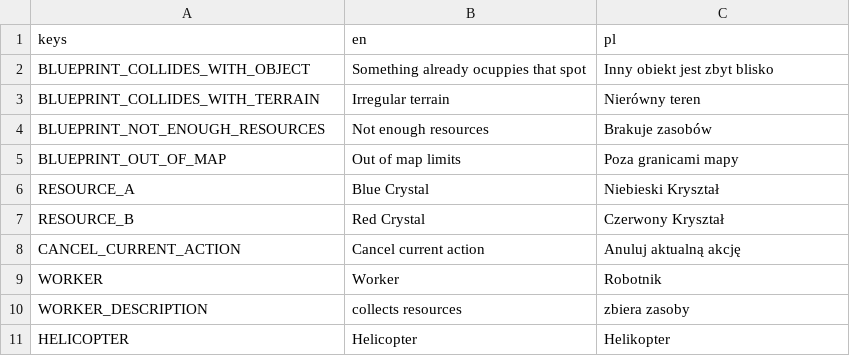
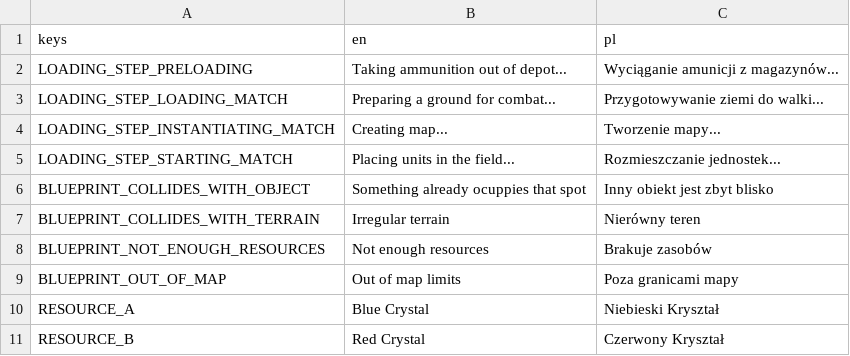
Before and after one commit to lampe-games/godot-open-rts, a CSV file: assets/translations/match.csv, drawn as a sheet; only a part is shown; the shorter side is filled out with more unchanged rows.

Commit message:
Added loading page translations

```diff
--- a/assets/translations/match.csv
+++ b/assets/translations/match.csv
@@ -1,2 +1,6 @@
 keys,en,pl
+LOADING_STEP_PRELOADING,Taking ammunition out of depot...,Wyciąganie amunicji z magazynów...
+LOADING_STEP_LOADING_MATCH,Preparing a ground for combat...,Przygotowywanie ziemi do walki...
+LOADING_STEP_INSTANTIATING_MATCH,Creating map...,Tworzenie mapy...
+LOADING_STEP_STARTING_MATCH,Placing units in the field...,Rozmieszczanie jednostek...
 BLUEPRINT_COLLIDES_WITH_OBJECT,Something already ocuppies that spot,Inny obiekt jest zbyt blisko
```
Also changed, not shown: 1 other file.
